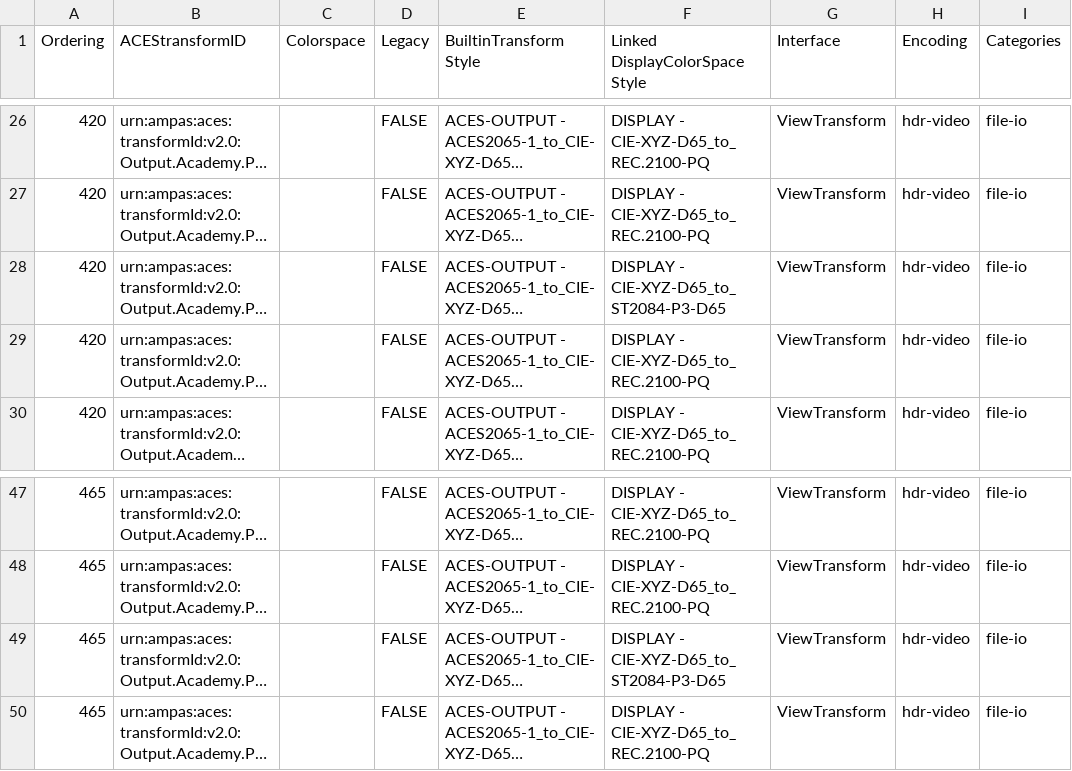
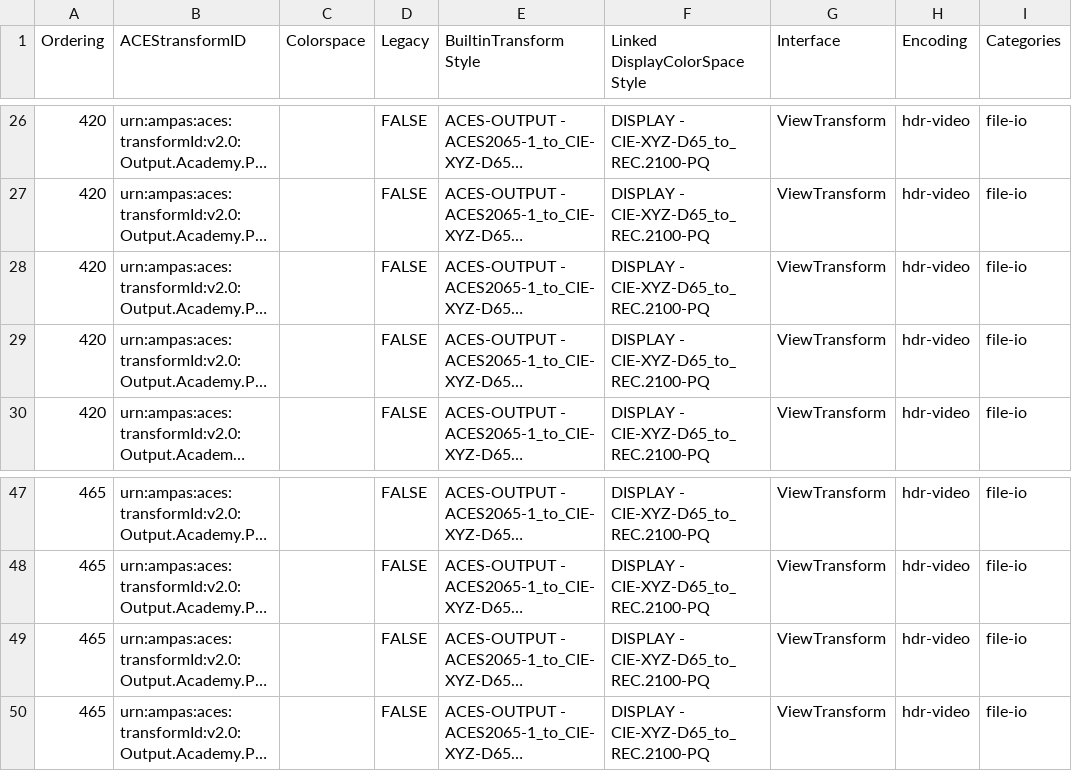
Before and after one commit to AcademySoftwareFoundation/OpenColorIO-Config-ACES, a CSV file: opencolorio_config_aces/config/reference/generate/resources/OpenColorIO-Config-ACES Reference Transforms - v3 - Reference Config - Mapping.csv, drawn as a sheet; only a part is shown, gaps mark what is left out; long unchanged cells end in …; the diff names each change by its address in the sheet, - before the commit and + after, or states it on an @@ line.

Commit message:
Ensure that *ACES 2.0 - HDR 4000 nits (P3 D65)* view is registered against the correct display.
Signed-off-by: Thomas Mansencal <thomas.mansencal@gmail.com>

```diff
--- a/opencolorio_config_aces/config/reference/generate/resources/OpenColorIO-Config-ACES Reference Transforms - v3 - Reference Config - Mapping.csv
+++ b/opencolorio_config_aces/config/reference/generate/resources/OpenColorIO-Config-ACES Reference Transforms - v3 - Reference Config - Mapping.csv
-F28 (Linked DisplayColorSpace Style): DISPLAY - CIE-XYZ-D65_to_ST2084-P3-D65
+F28 (Linked DisplayColorSpace Style): DISPLAY - CIE-XYZ-D65_to_REC.2100-PQ
-F49 (Linked DisplayColorSpace Style): DISPLAY - CIE-XYZ-D65_to_ST2084-P3-D65
+F49 (Linked DisplayColorSpace Style): DISPLAY - CIE-XYZ-D65_to_REC.2100-PQ
```
